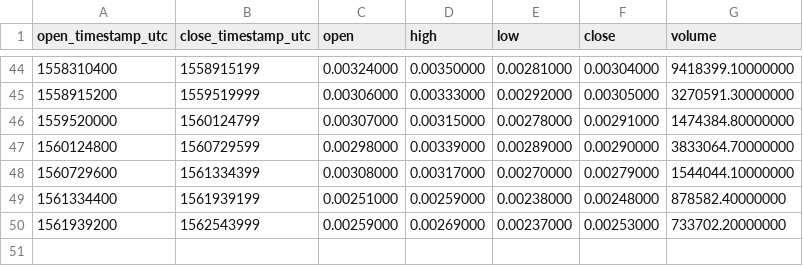
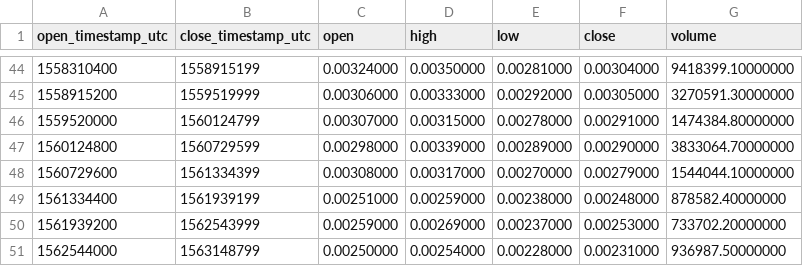
Before and after one commit to cryptobigbro/binance-POLYBNB, a CSV file: binance-POLYBNB-1w.csv, drawn as a sheet; only a part is shown, gaps mark what is left out; the diff names each change by its address in the sheet, - before the commit and + after, or states it on an @@ line.

```diff
--- a/binance-POLYBNB-1w.csv
+++ b/binance-POLYBNB-1w.csv
+row 51: 1562544000 | 1563148799 | 0.00250000 | 0.00254000 | 0.00228000 | 0.00231000 | 936987.50000000
```
Also changed, not shown: binance-POLYBNB-1d.csv, binance-POLYBNB-1h.csv.
